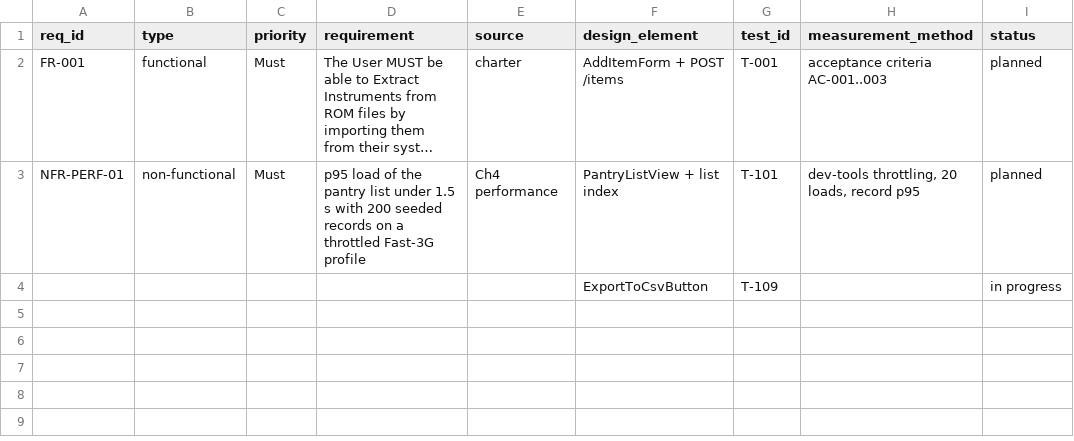
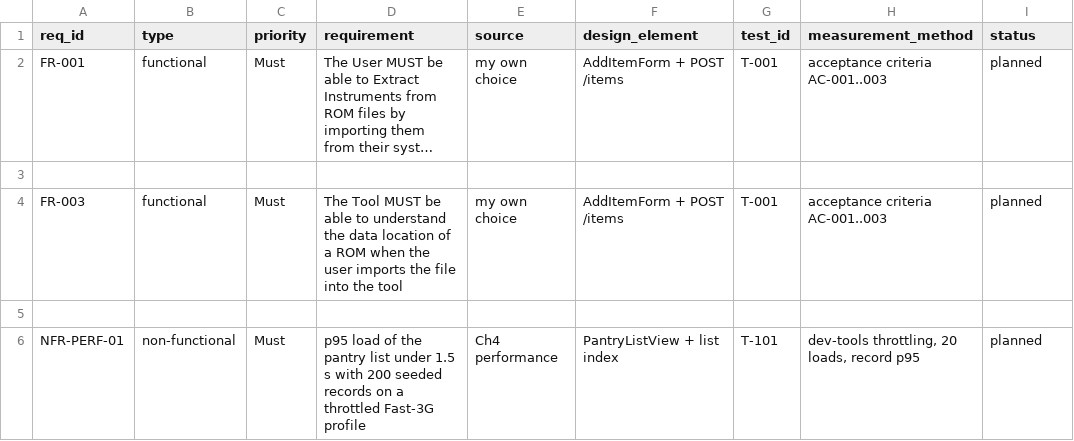
Before and after one commit to GreninjaBoy23D/Capstone-Respiretory, a CSV file: docs/traceability.csv, drawn as a sheet; long unchanged cells end in …; removed rows and columns are numbered as before the commit, all else as after; the diff names each change by its address in the sheet, - before the commit and + after, or states it on an @@ line.

Commit message:
Update traceability.csv

```diff
--- a/docs/traceability.csv
+++ b/docs/traceability.csv
-E2 (source): charter
+E2 (source): my own choice
+row 3: (empty)
+row 4: FR-003 | functional | Must | The Tool MUST be able to understand the data location of a ROM when the user imports the file into the tool | my own choice | AddItemForm + POST /items | T-001 | acceptance criteria AC-001..003 | planned
+row 5: (empty)
-row 4:  |  |  |  |  | ExportToCsvButton | T-109 |  | in progress
```
